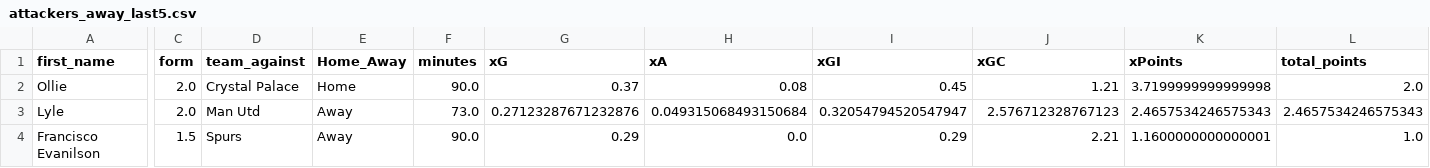
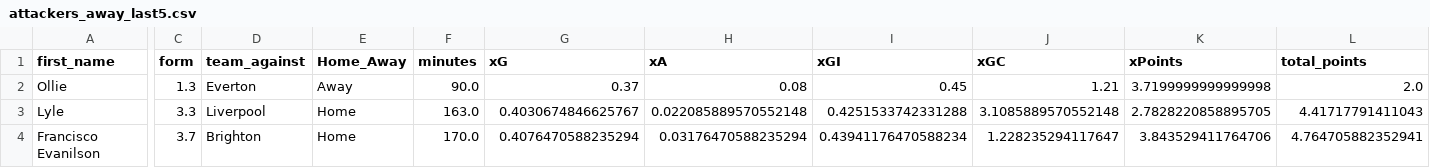
Before and after one commit to sarthakk88/FPL-Stats, a CSV file: data/attackers_away_last5.csv, drawn as a sheet; only a part is shown, gaps mark what is left out; the diff covers the shown part only; the diff names each change by its address in the sheet, - before the commit and + after, or states it on an @@ line.

```diff
--- a/data/attackers_away_last5.csv
+++ b/data/attackers_away_last5.csv
-C2 (form): 2.0
+C2 (form): 1.3
-D2 (team_against): Crystal Palace
+D2 (team_against): Everton
-E2 (Home_Away): Home
+E2 (Home_Away): Away
-C3 (form): 2.0
+C3 (form): 3.3
-D3 (team_against): Man Utd
+D3 (team_against): Liverpool
-E3:E4 (Home_Away): Away
+E3:E4 (Home_Away): Home
-F3 (minutes): 73.0
+F3 (minutes): 163.0
-G3 (xG): 0.27123287671232876
+G3 (xG): 0.4030674846625767
-H3 (xA): 0.049315068493150684
+H3 (xA): 0.022085889570552148
-I3 (xGI): 0.32054794520547947
+I3 (xGI): 0.4251533742331288
-J3 (xGC): 2.576712328767123
+J3 (xGC): 3.1085889570552148
-K3 (xPoints): 2.4657534246575343
+K3 (xPoints): 2.7828220858895705
-L3 (total_points): 2.4657534246575343
+L3 (total_points): 4.41717791411043
-C4 (form): 1.5
+C4 (form): 3.7
-D4 (team_against): Spurs
+D4 (team_against): Brighton
-F4 (minutes): 90.0
+F4 (minutes): 170.0
-G4 (xG): 0.29
+G4 (xG): 0.4076470588235294
-H4 (xA): 0.0
+H4 (xA): 0.03176470588235294
-I4 (xGI): 0.29
+I4 (xGI): 0.43941176470588234
-J4 (xGC): 2.21
+J4 (xGC): 1.228235294117647
-K4 (xPoints): 1.1600000000000001
+K4 (xPoints): 3.843529411764706
-L4 (total_points): 1.0
+L4 (total_points): 4.764705882352941
```
Also changed, not shown: 2 added rows and 97 edited cells elsewhere in this file, data/attackers_home.csv, data/defenders_home_last5.csv, 2 other files.
